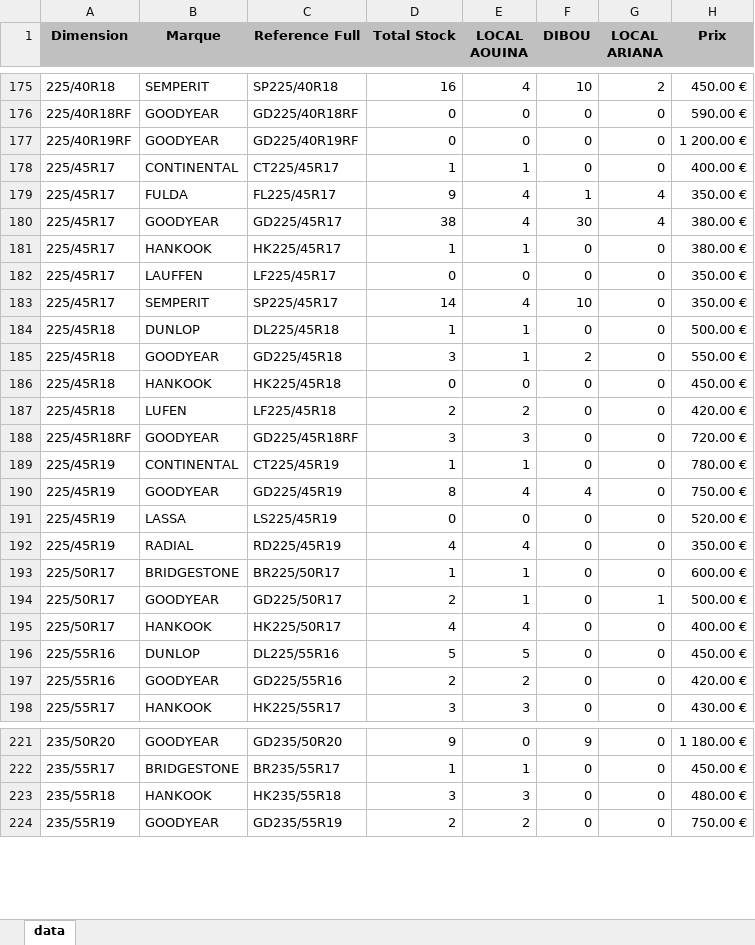
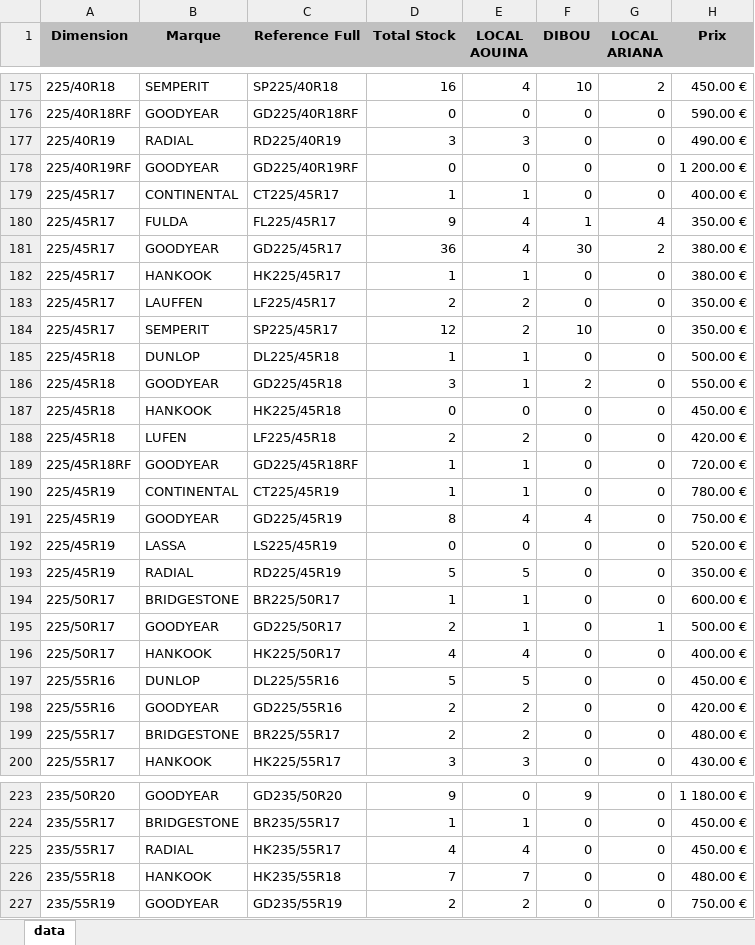
Before and after one commit to jesser-01/speed-pneu, an Excel workbook: public/data.xlsx, sheet data, drawn as a sheet; only a part is shown, gaps mark what is left out; values as stored, in another font and other column widths than the file's, no borders; addresses are those after the commit; the diff covers the shown part only; the diff names each change by its address in the sheet, - before the commit and + after, or states it on an @@ line.

```diff
--- a/public/data.xlsx (sheet data)
+++ b/public/data.xlsx (sheet data)
+row 177: 225/40R19 | RADIAL | RD225/40R19 | 3 | 3 | 0 | 0 | 490.00 €
-D181 (Total Stock): 38
+D181 (Total Stock): 36
-G181 (LOCAL ARIANA): 4
+G181 (LOCAL ARIANA): 2
-D183 (Total Stock): 0
+D183 (Total Stock): 2
-E183 (LOCAL AOUINA): 0
+E183 (LOCAL AOUINA): 2
-D184 (Total Stock): 14
+D184 (Total Stock): 12
-E184 (LOCAL AOUINA): 4
+E184 (LOCAL AOUINA): 2
-D189 (Total Stock): 3
+D189 (Total Stock): 1
-E189 (LOCAL AOUINA): 3
+E189 (LOCAL AOUINA): 1
-D193 (Total Stock): 4
+D193 (Total Stock): 5
-E193 (LOCAL AOUINA): 4
+E193 (LOCAL AOUINA): 5
+row 199: 225/55R17 | BRIDGESTONE | BR225/55R17 | 2 | 2 | 0 | 0 | 480.00 €
+row 225: 235/55R17 | RADIAL | HK235/55R17 | 4 | 4 | 0 | 0 | 450.00 €
-D226 (Total Stock): 3
+D226 (Total Stock): 7
-E226 (LOCAL AOUINA): 3
+E226 (LOCAL AOUINA): 7
```
Also changed, not shown: 1 added row and 63 edited cells elsewhere in this sheet, 1 other file.
